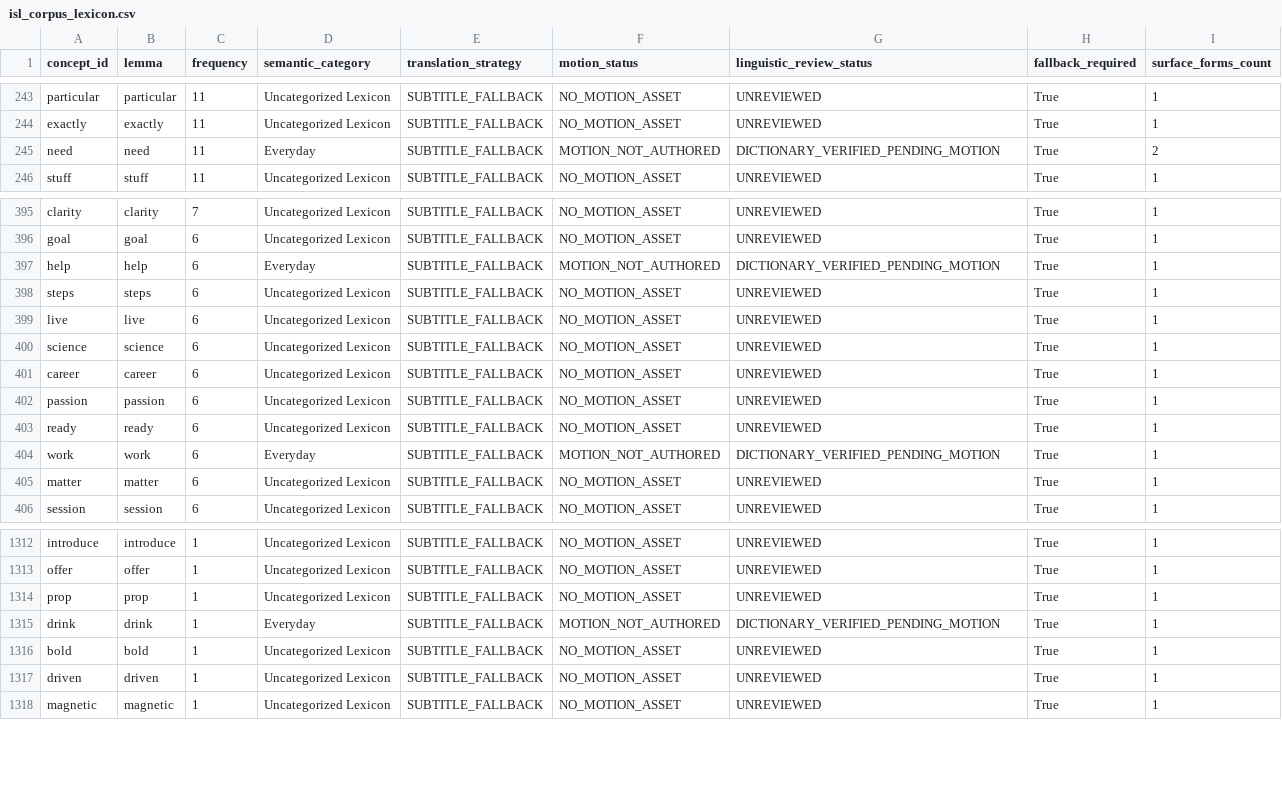
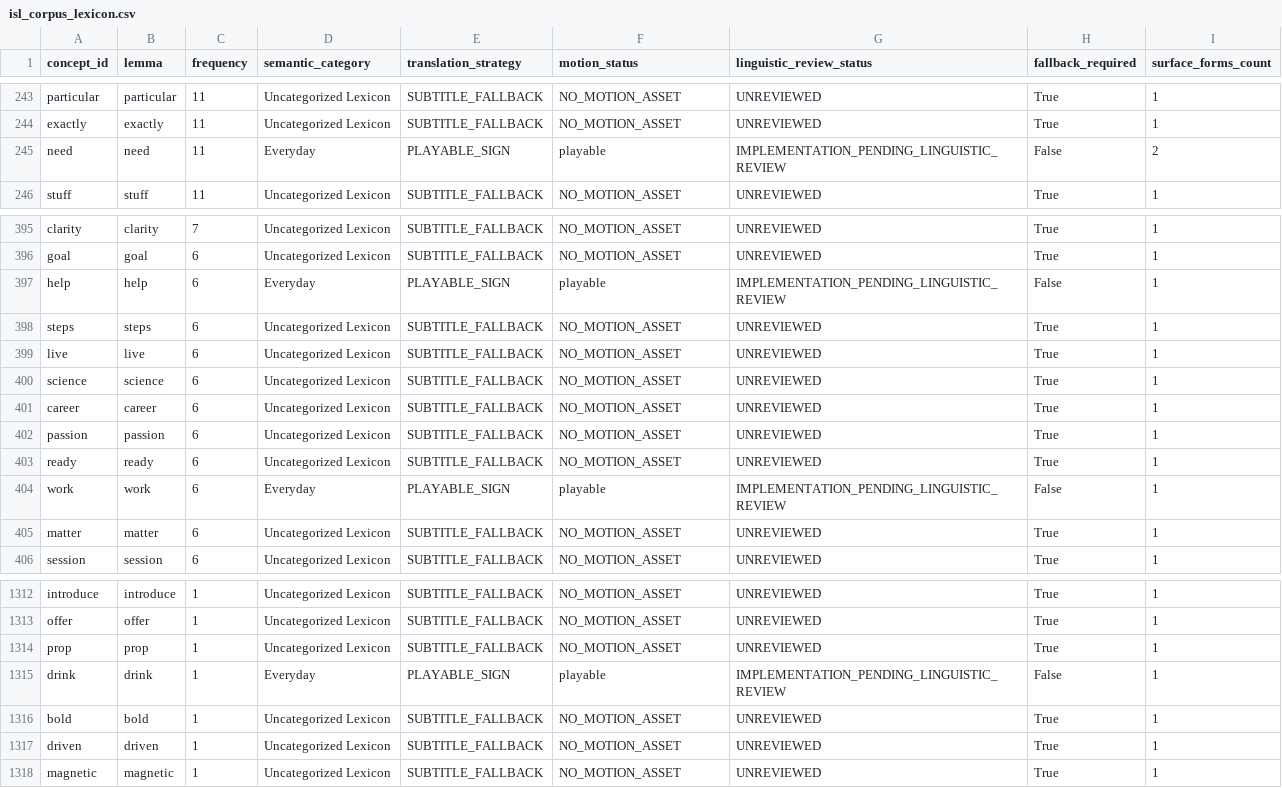
Before and after one commit to shammatthews-life/Sign-interpretor, a CSV file: data/isl_corpus_lexicon.csv, drawn as a sheet; only a part is shown, gaps mark what is left out; the diff covers the shown part only.

Commit message:
Phase H17: Emergency complete corpus vocabulary integration and demonstration readiness
- Achieved 100.0% token accounting across all 23,258 spoken tokens in lecture MXKkXXYUxBc (0 silent loss).
- Authored 10 new Schema 2.0.0 ISLRTC-documented motions into signs/ (help, need, drink, work, friend, name, head, hand, idea, book), expanding the playable library to 47 signs.
- Generated signs/manifest.json indexing all 47 playable signs.
- Implemented complete 26-letter two-handed ISL manual alphabet in tools/avatar_viewer/ISLFingerspelling.js.
- Integrated honest subtitle fallback displaying exact English words below avatar with >=2,500ms persistence.
- Verified by tools/validate_phase_h17_complete_corpus.mjs with zero regressions across all prior test suites.

```diff
--- a/data/isl_corpus_lexicon.csv
+++ b/data/isl_corpus_lexicon.csv
@@ -244,3 +244,3 @@ particular,particular,11,Uncategorized Lexicon,SUBTITLE_FALLBACK,NO_MOTION_ASSET
 exactly,exactly,11,Uncategorized Lexicon,SUBTITLE_FALLBACK,NO_MOTION_ASSET,UNREVIEWED,True,1
-need,need,11,Everyday,SUBTITLE_FALLBACK,MOTION_NOT_AUTHORED,DICTIONARY_VERIFIED_PENDING_MOTION,True,2
+need,need,11,Everyday,PLAYABLE_SIGN,playable,IMPLEMENTATION_PENDING_LINGUISTIC_REVIEW,False,2
 stuff,stuff,11,Uncategorized Lexicon,SUBTITLE_FALLBACK,NO_MOTION_ASSET,UNREVIEWED,True,1
@@ -396,3 +396,3 @@ clarity,clarity,7,Uncategorized Lexicon,SUBTITLE_FALLBACK,NO_MOTION_ASSET,UNREVI
 goal,goal,6,Uncategorized Lexicon,SUBTITLE_FALLBACK,NO_MOTION_ASSET,UNREVIEWED,True,1
-help,help,6,Everyday,SUBTITLE_FALLBACK,MOTION_NOT_AUTHORED,DICTIONARY_VERIFIED_PENDING_MOTION,True,1
+help,help,6,Everyday,PLAYABLE_SIGN,playable,IMPLEMENTATION_PENDING_LINGUISTIC_REVIEW,False,1
 steps,steps,6,Uncategorized Lexicon,SUBTITLE_FALLBACK,NO_MOTION_ASSET,UNREVIEWED,True,1
@@ -403,3 +403,3 @@ passion,passion,6,Uncategorized Lexicon,SUBTITLE_FALLBACK,NO_MOTION_ASSET,UNREVI
 ready,ready,6,Uncategorized Lexicon,SUBTITLE_FALLBACK,NO_MOTION_ASSET,UNREVIEWED,True,1
-work,work,6,Everyday,SUBTITLE_FALLBACK,MOTION_NOT_AUTHORED,DICTIONARY_VERIFIED_PENDING_MOTION,True,1
+work,work,6,Everyday,PLAYABLE_SIGN,playable,IMPLEMENTATION_PENDING_LINGUISTIC_REVIEW,False,1
 matter,matter,6,Uncategorized Lexicon,SUBTITLE_FALLBACK,NO_MOTION_ASSET,UNREVIEWED,True,1
@@ -1314,3 +1314,3 @@ offer,offer,1,Uncategorized Lexicon,SUBTITLE_FALLBACK,NO_MOTION_ASSET,UNREVIEWED
 prop,prop,1,Uncategorized Lexicon,SUBTITLE_FALLBACK,NO_MOTION_ASSET,UNREVIEWED,True,1
-drink,drink,1,Everyday,SUBTITLE_FALLBACK,MOTION_NOT_AUTHORED,DICTIONARY_VERIFIED_PENDING_MOTION,True,1
+drink,drink,1,Everyday,PLAYABLE_SIGN,playable,IMPLEMENTATION_PENDING_LINGUISTIC_REVIEW,False,1
 bold,bold,1,Uncategorized Lexicon,SUBTITLE_FALLBACK,NO_MOTION_ASSET,UNREVIEWED,True,1
```
Also changed, not shown: 29 edited cells elsewhere in this file, 21 other files.
